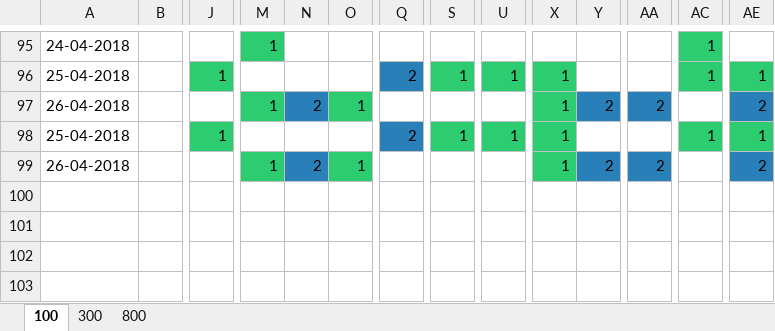
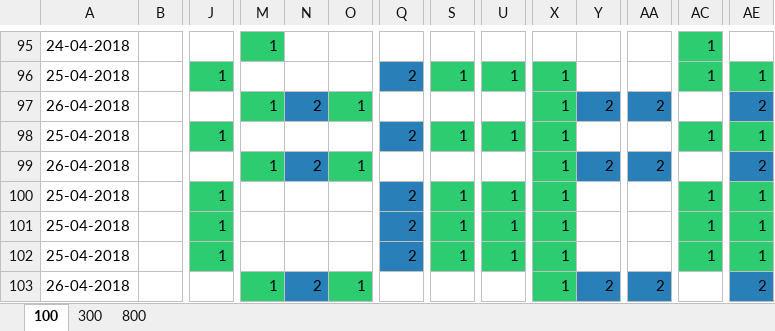
Before and after one commit to qnkhuat/lottery, an Excel workbook: excels/lottery.xlsx, sheet 100, drawn as a sheet; only a part is shown, gaps mark what is left out; values as stored, in another font and other column widths than the file's, no borders; rows hold the shown columns only; the diff names each change by its address in the sheet, - before the commit and + after, or states it on an @@ line.

```diff
--- a/excels/lottery.xlsx (sheet 100)
+++ b/excels/lottery.xlsx (sheet 100)
+row 100: 25-04-2018 |  | 1 |  |  |  | 2 | 1 | 1 | 1 |  |  | 1 | 1
+row 101: 25-04-2018 |  | 1 |  |  |  | 2 | 1 | 1 | 1 |  |  | 1 | 1
+row 102: 25-04-2018 |  | 1 |  |  |  | 2 | 1 | 1 | 1 |  |  | 1 | 1
+row 103: 26-04-2018 |  |  | 1 | 2 | 1 |  |  |  | 1 | 2 | 2 |  | 2
```
Also changed, not shown: sheet 800, sheet 300, excels/analysis.xlsx, 7 other files.
